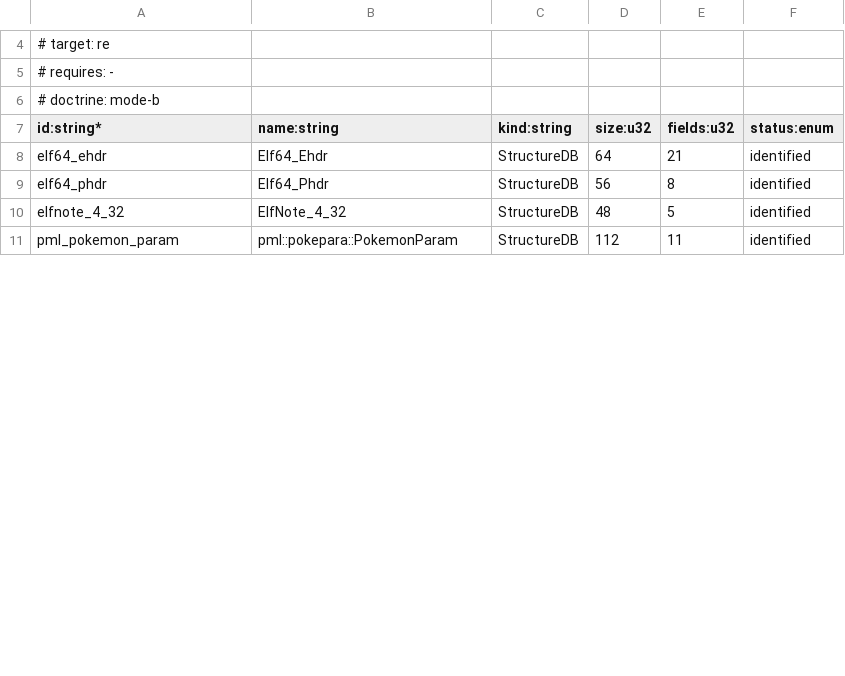
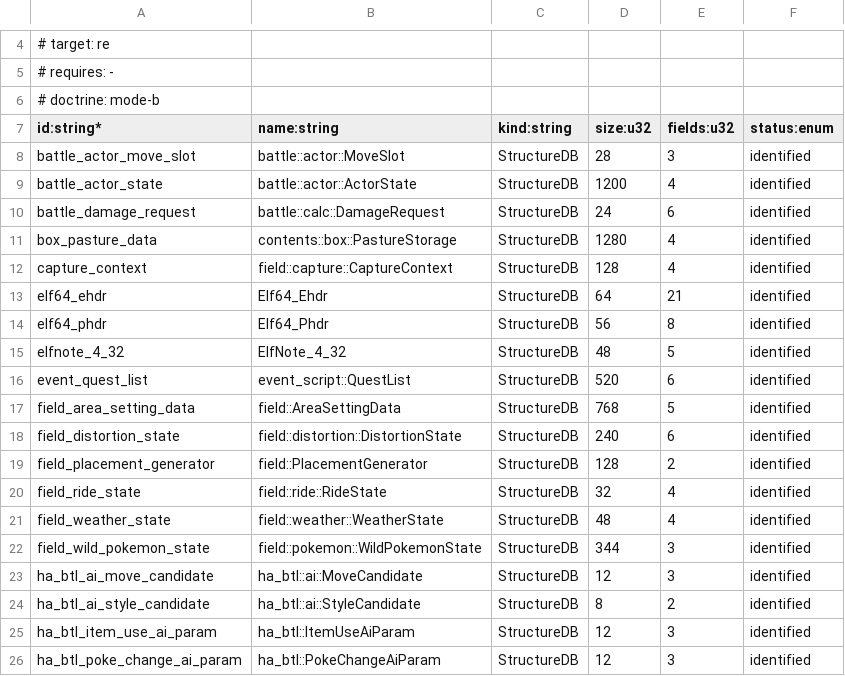
Before and after one commit to NicoRuedaA/project-arceus, a TSV file: sheets/re/structs.tsv, drawn as a sheet; only a part is shown, gaps mark what is left out; the shorter side is filled out with more unchanged rows; the diff covers the shown part only.

```diff
--- a/sheets/re/structs.tsv
+++ b/sheets/re/structs.tsv
@@ -7,2 +7,7 @@
 id:string*	name:string	kind:string	size:u32	fields:u32	status:enum
+battle_actor_move_slot	battle::actor::MoveSlot	StructureDB	28	3	identified
+battle_actor_state	battle::actor::ActorState	StructureDB	1200	4	identified
+battle_damage_request	battle::calc::DamageRequest	StructureDB	24	6	identified
+box_pasture_data	contents::box::PastureStorage	StructureDB	1280	4	identified
+capture_context	field::capture::CaptureContext	StructureDB	128	4	identified
 elf64_ehdr	Elf64_Ehdr	StructureDB	64	21	identified
@@ -10 +15,12 @@ elf64_phdr	Elf64_Phdr	StructureDB	56	8	identified
 elfnote_4_32	ElfNote_4_32	StructureDB	48	5	identified
+event_quest_list	event_script::QuestList	StructureDB	520	6	identified
+field_area_setting_data	field::AreaSettingData	StructureDB	768	5	identified
+field_distortion_state	field::distortion::DistortionState	StructureDB	240	6	identified
+field_placement_generator	field::PlacementGenerator	StructureDB	128	2	identified
+field_ride_state	field::ride::RideState	StructureDB	32	4	identified
+field_weather_state	field::weather::WeatherState	StructureDB	48	4	identified
+field_wild_pokemon_state	field::pokemon::WildPokemonState	StructureDB	344	3	identified
+ha_btl_ai_move_candidate	ha_btl::ai::MoveCandidate	StructureDB	12	3	identified
+ha_btl_ai_style_candidate	ha_btl::ai::StyleCandidate	StructureDB	8	2	identified
+ha_btl_item_use_ai_param	ha_btl::ItemUseAiParam	StructureDB	12	3	identified
+ha_btl_poke_change_ai_param	ha_btl::PokeChangeAiParam	StructureDB	12	3	identified
```
Also changed, not shown: 8 added rows, 4 moved rows and 3 edited cells elsewhere in this file, sheets/re/fields.tsv, 10 other files.
